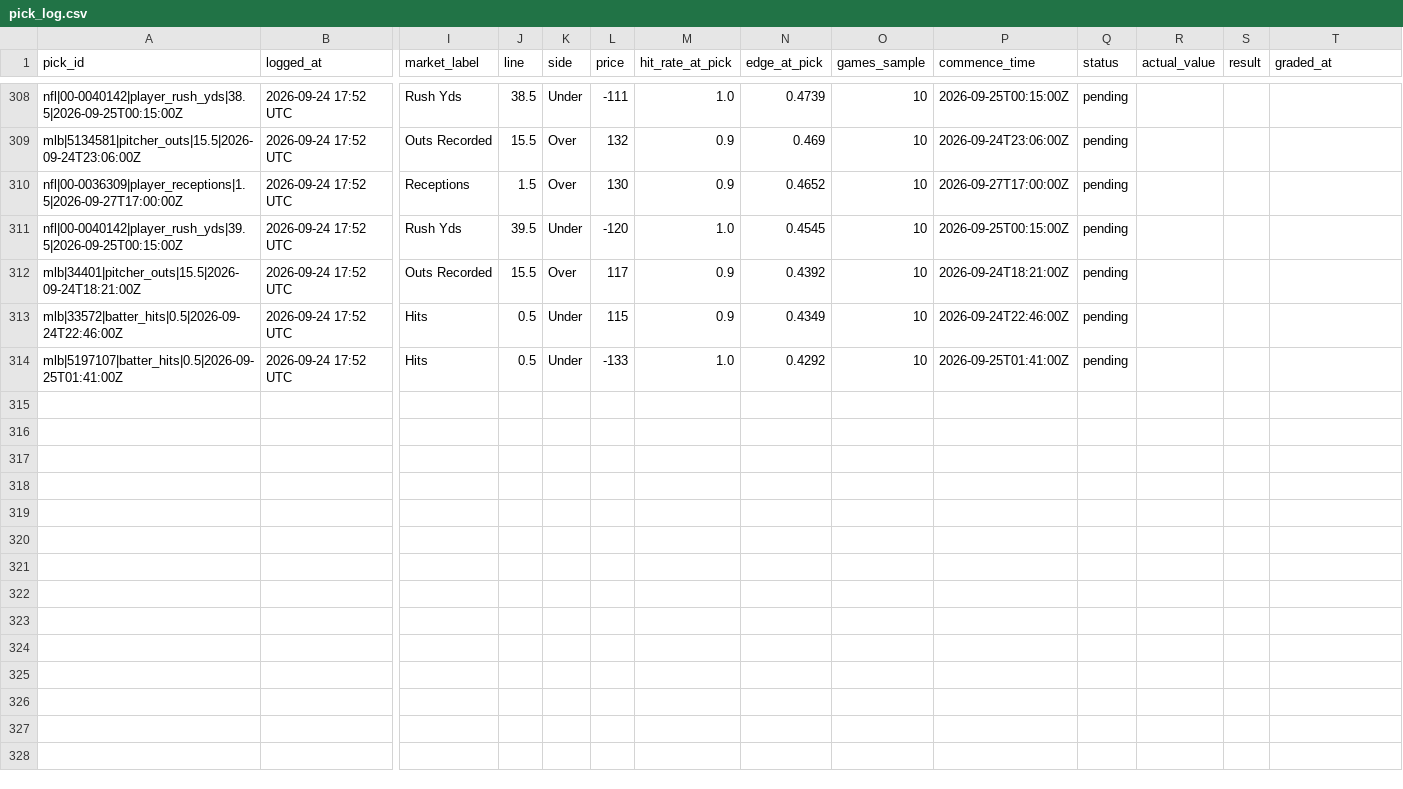
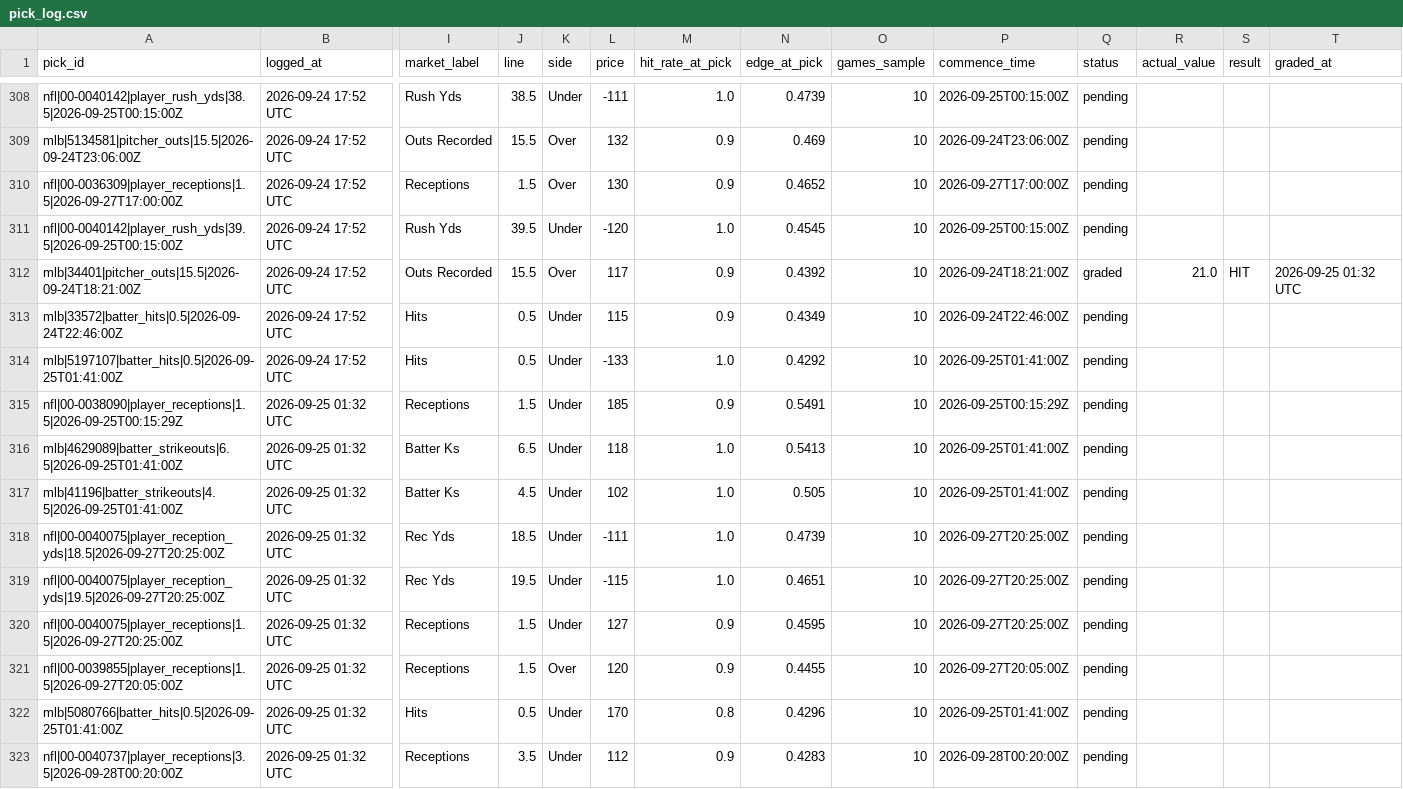
Before and after one commit to idhyanchand67/EdgeFinder, a CSV file: data/pick_log.csv, drawn as a sheet; only a part is shown, gaps mark what is left out; rows hold the shown columns only; the diff names each change by its address in the sheet, - before the commit and + after, or states it on an @@ line.

```diff
--- a/data/pick_log.csv
+++ b/data/pick_log.csv
-Q312 (status): pending
+Q312 (status): graded
-R312 (actual_value): (empty)
+R312 (actual_value): 21.0
-S312 (result): (empty)
+S312 (result): HIT
-T312 (graded_at): (empty)
+T312 (graded_at): 2026-09-25 01:32 UTC
+row 315: nfl|00-0038090|player_receptions|1.5|2026-09-25T00:15:29Z | 2026-09-25 01:32 UTC | Receptions | 1.5 | Under | 185 | 0.9 | 0.5491 | 10 | 2026-09-25T00:15:29Z | pending
+row 316: mlb|4629089|batter_strikeouts|6.5|2026-09-25T01:41:00Z | 2026-09-25 01:32 UTC | Batter Ks | 6.5 | Under | 118 | 1.0 | 0.5413 | 10 | 2026-09-25T01:41:00Z | pending
+row 317: mlb|41196|batter_strikeouts|4.5|2026-09-25T01:41:00Z | 2026-09-25 01:32 UTC | Batter Ks | 4.5 | Under | 102 | 1.0 | 0.505 | 10 | 2026-09-25T01:41:00Z | pending
+row 318: nfl|00-0040075|player_reception_yds|18.5|2026-09-27T20:25:00Z | 2026-09-25 01:32 UTC | Rec Yds | 18.5 | Under | -111 | 1.0 | 0.4739 | 10 | 2026-09-27T20:25:00Z | pending
+row 319: nfl|00-0040075|player_reception_yds|19.5|2026-09-27T20:25:00Z | 2026-09-25 01:32 UTC | Rec Yds | 19.5 | Under | -115 | 1.0 | 0.4651 | 10 | 2026-09-27T20:25:00Z | pending
+row 320: nfl|00-0040075|player_receptions|1.5|2026-09-27T20:25:00Z | 2026-09-25 01:32 UTC | Receptions | 1.5 | Under | 127 | 0.9 | 0.4595 | 10 | 2026-09-27T20:25:00Z | pending
+row 321: nfl|00-0039855|player_receptions|1.5|2026-09-27T20:05:00Z | 2026-09-25 01:32 UTC | Receptions | 1.5 | Over | 120 | 0.9 | 0.4455 | 10 | 2026-09-27T20:05:00Z | pending
+row 322: mlb|5080766|batter_hits|0.5|2026-09-25T01:41:00Z | 2026-09-25 01:32 UTC | Hits | 0.5 | Under | 170 | 0.8 | 0.4296 | 10 | 2026-09-25T01:41:00Z | pending
+row 323: nfl|00-0040737|player_receptions|3.5|2026-09-28T00:20:00Z | 2026-09-25 01:32 UTC | Receptions | 3.5 | Under | 112 | 0.9 | 0.4283 | 10 | 2026-09-28T00:20:00Z | pending
```
